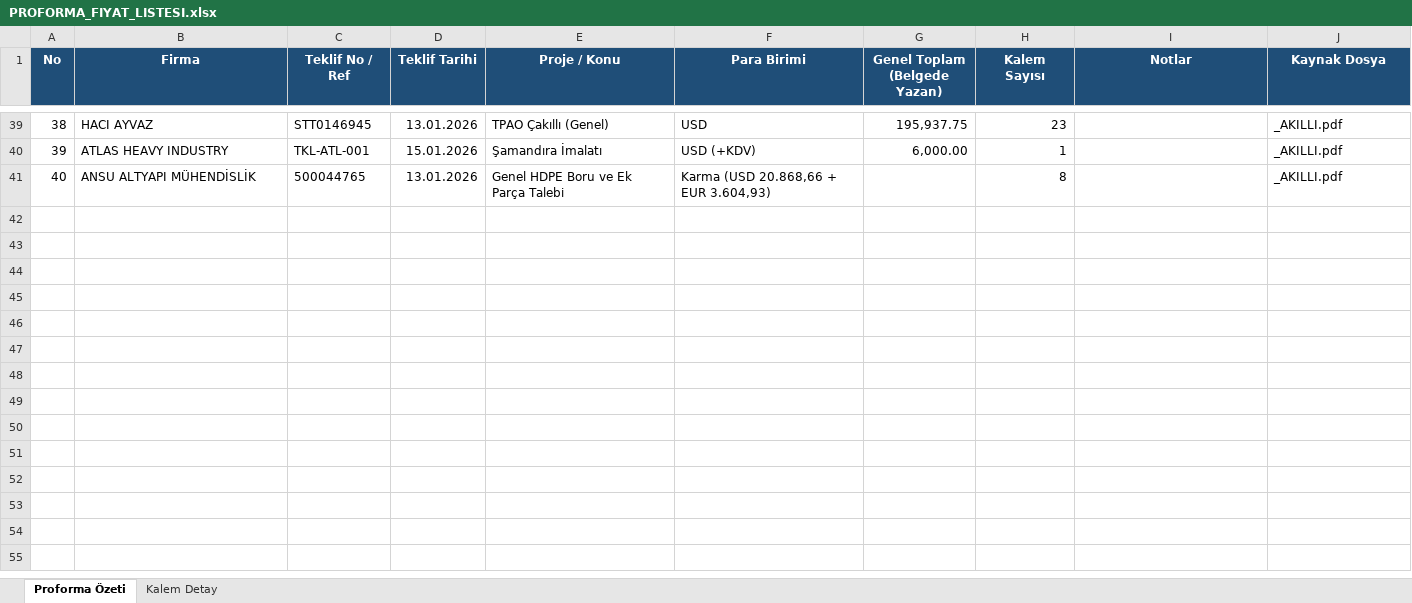
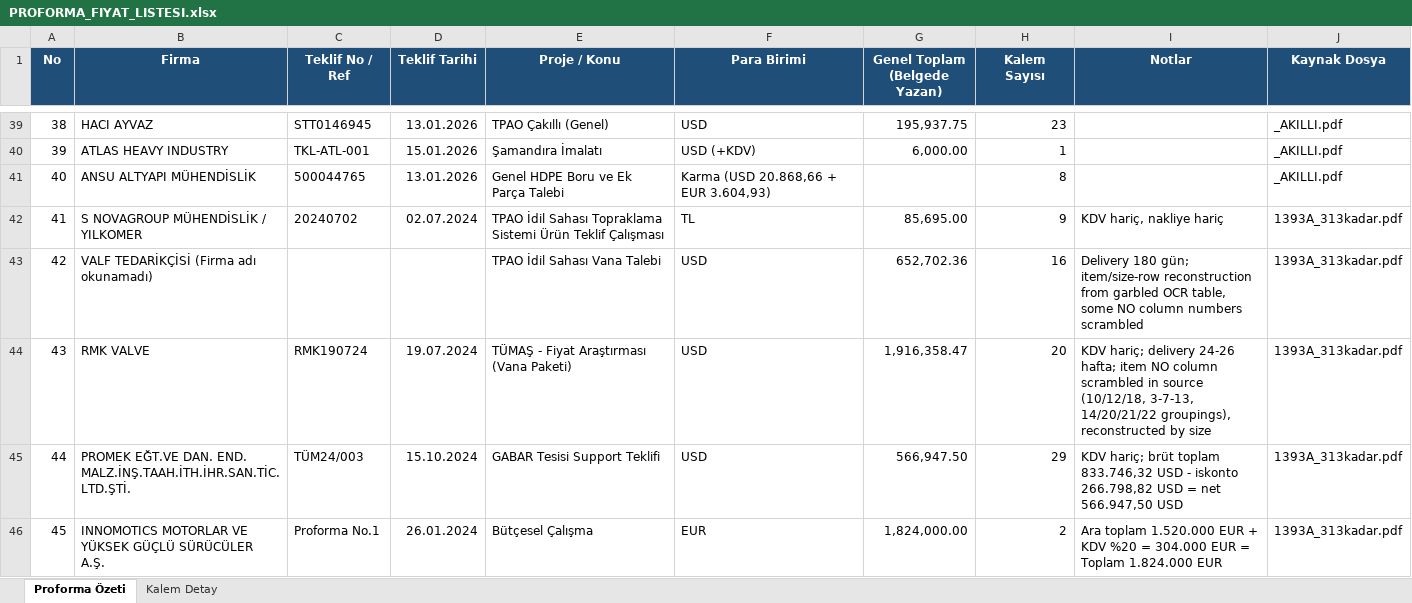
Before and after one commit to mtkahmetchatplus-stack/key_cloud, an Excel workbook: PROFORMA_FIYAT_LISTESI.xlsx, sheet Proforma Özeti, drawn as a sheet; only a part is shown, gaps mark what is left out; values as stored, in another font and other column widths than the file's, no borders; the diff covers the shown part only; the diff names each change by its address in the sheet, - before the commit and + after, or states it on an @@ line.

```diff
--- a/PROFORMA_FIYAT_LISTESI.xlsx (sheet Proforma Özeti)
+++ b/PROFORMA_FIYAT_LISTESI.xlsx (sheet Proforma Özeti)
+row 42: 41 | S NOVAGROUP MÜHENDİSLİK / YILKOMER | 20240702 | 02.07.2024 | TPAO İdil Sahası Topraklama Sistemi Ürün Teklif Çalışması | TL | 85,695.00 | 9 | KDV hariç, nakliye hariç | 1393A_313kadar.pdf
+row 43: 42 | VALF TEDARİKÇİSİ (Firma adı okunamadı) |  |  | TPAO İdil Sahası Vana Talebi | USD | 652,702.36 | 16 | Delivery 180 gün; item/size-row reconstruction from garbled OCR table, some NO column numbers scrambled | 1393A_313kadar.pdf
+row 44: 43 | RMK VALVE | RMK190724 | 19.07.2024 | TÜMAŞ - Fiyat Araştırması (Vana Paketi) | USD | 1,916,358.47 | 20 | KDV hariç; delivery 24-26 hafta; item NO column scrambled in source (10/12/18, 3-7-13, 14/20/21/22 groupings), reconstructed by size | 1393A_313kadar.pdf
+row 45: 44 | PROMEK EĞT.VE DAN. END. MALZ.İNŞ.TAAH.İTH.İHR.SAN.TİC.LTD.ŞTİ. | TÜM24/003 | 15.10.2024 | GABAR Tesisi Support Teklifi | USD | 566,947.50 | 29 | KDV hariç; brüt toplam 833.746,32 USD - iskonto 266.798,82 USD = net 566.947,50 USD | 1393A_313kadar.pdf
+row 46: 45 | INNOMOTICS MOTORLAR VE YÜKSEK GÜÇLÜ SÜRÜCÜLER A.Ş. | Proforma No.1 | 26.01.2024 | Bütçesel Çalışma | EUR | 1,824,000.00 | 2 | Ara toplam 1.520.000 EUR + KDV %20 = 304.000 EUR = Toplam 1.824.000 EUR | 1393A_313kadar.pdf
```
Also changed, not shown: 22 added rows elsewhere in this sheet, sheet Kalem Detay.
